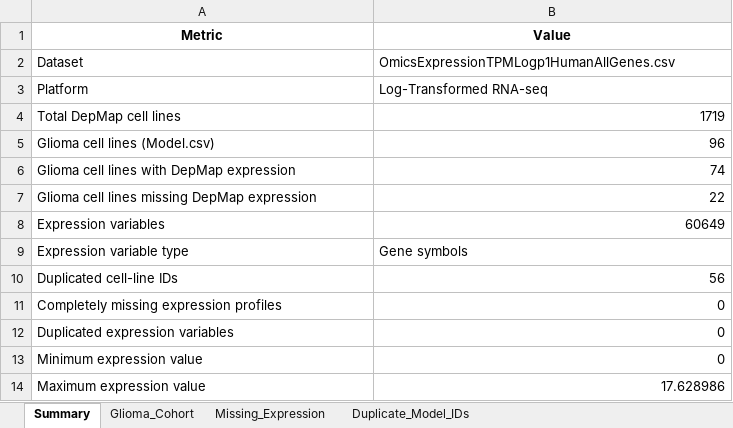
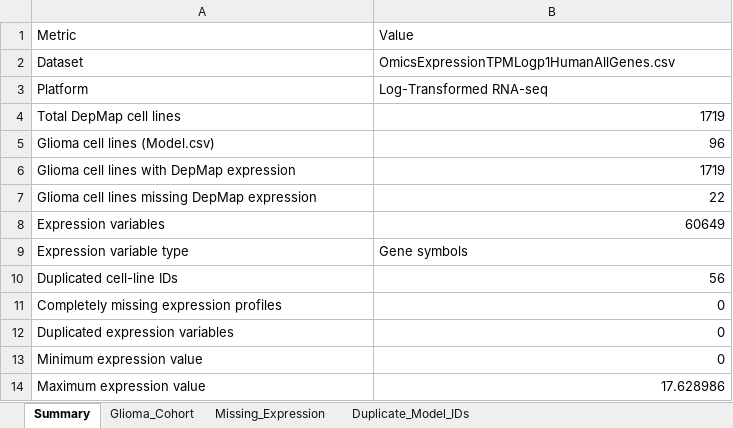
Before and after one commit to zuhany/cell_lines_pv_26, an Excel workbook: results/qc/depmap_expression_QC.xlsx, sheet Summary, drawn as a sheet; values as stored, in another font and other column widths than the file's, no borders; the diff names each change by its address in the sheet, - before the commit and + after, or states it on an @@ line.

```diff
--- a/results/qc/depmap_expression_QC.xlsx (sheet Summary)
+++ b/results/qc/depmap_expression_QC.xlsx (sheet Summary)
@@ A1:B1 bold: on → off, alignment: center → left @@
-B6: 74
+B6: 1719
```
Also changed, not shown: sheet Glioma_Cohort, sheet Missing_Expression, sheet Duplicate_Model_IDs, results/GSEA/glass_GSEA_Reactome.xlsx, results/cell_lines/cell_line_master.xlsx, 39 other files.
